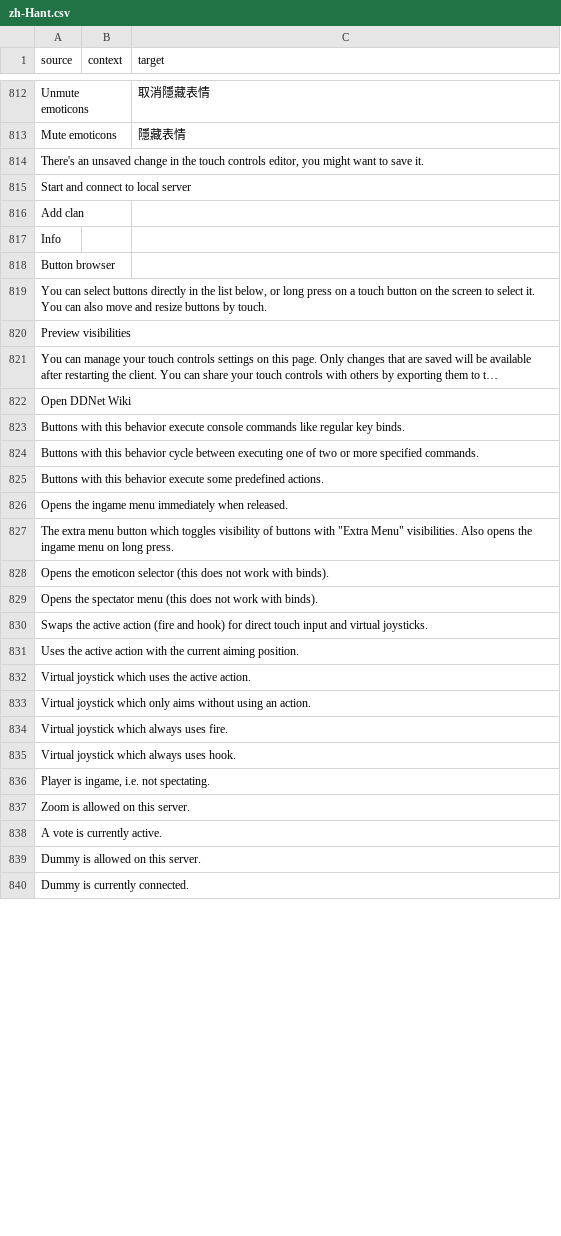
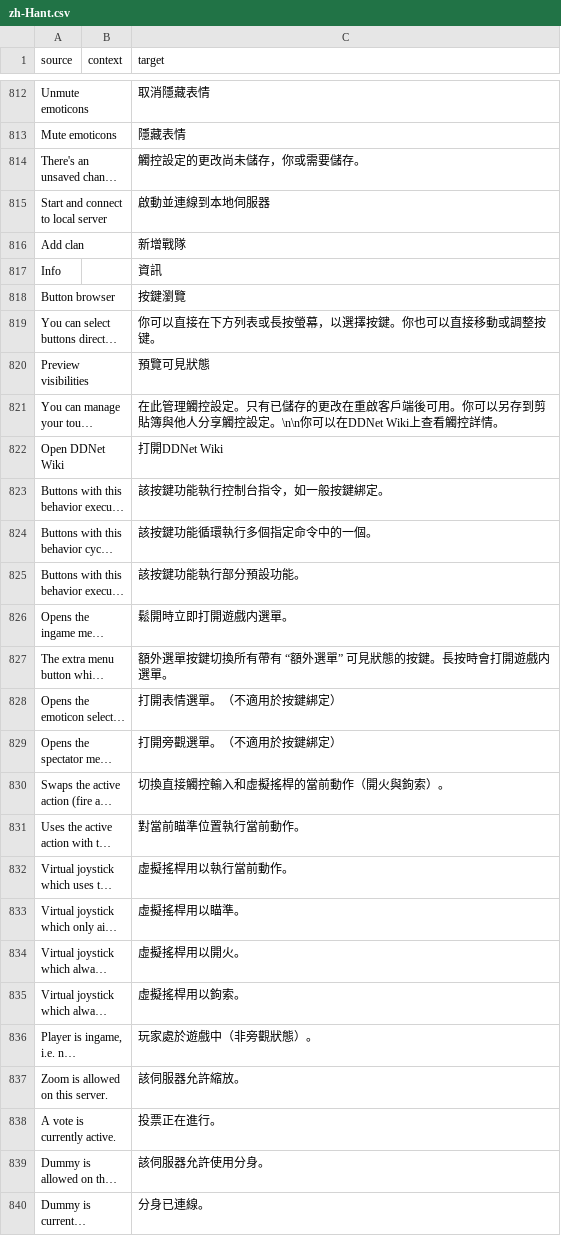
Before and after one commit to ddnet/ddnet-translations, a CSV file: ddnet/zh-Hant.csv, drawn as a sheet; only a part is shown, gaps mark what is left out; long unchanged cells end in …; the diff covers the shown part only; the diff names each change by its address in the sheet, - before the commit and + after, or states it on an @@ line.

Commit message:
Translated using Weblate (Chinese (Traditional Han script))
Currently translated at 100.0% (842 of 842 strings)

Translation: DDNet/DDNet
Translate-URL: https://hosted.weblate.org/projects/ddnet/ddnet/zh_Hant/

```diff
--- a/ddnet/zh-Hant.csv
+++ b/ddnet/zh-Hant.csv
-C814 (target): (empty)
+C814 (target): 觸控設定的更改尚未儲存，你或需要儲存。
-C815 (target): (empty)
+C815 (target): 啟動並連線到本地伺服器
-C816 (target): (empty)
+C816 (target): 新增戰隊
-C817 (target): (empty)
+C817 (target): 資訊
-C818 (target): (empty)
+C818 (target): 按鍵瀏覽
-C819 (target): (empty)
+C819 (target): 你可以直接在下方列表或長按螢幕，以選擇按鍵。你也可以直接移動或調整按键。
-C820 (target): (empty)
+C820 (target): 預覽可見狀態
-C821 (target): (empty)
+C821 (target): 在此管理觸控設定。只有已儲存的更改在重啟客戶端後可用。你可以另存到剪貼簿與他人分享觸控設定。\n\n你可以在DDNet Wiki上查看觸控詳情。
-C822 (target): (empty)
+C822 (target): 打開DDNet Wiki
-C823 (target): (empty)
+C823 (target): 該按鍵功能執行控制台指令，如一般按鍵綁定。
-C824 (target): (empty)
+C824 (target): 該按鍵功能循環執行多個指定命令中的一個。
-C825 (target): (empty)
+C825 (target): 該按鍵功能執行部分預設功能。
-C826 (target): (empty)
+C826 (target): 鬆開時立即打開遊戲内選單。
-C827 (target): (empty)
+C827 (target): 額外選單按鍵切換所有帶有 “額外選單” 可見狀態的按鍵。長按時會打開遊戲内選單。
-C828 (target): (empty)
+C828 (target): 打開表情選單。（不適用於按鍵綁定）
-C829 (target): (empty)
+C829 (target): 打開旁觀選單。（不適用於按鍵綁定）
-C830 (target): (empty)
+C830 (target): 切換直接觸控輸入和虛擬搖桿的當前動作（開火與鉤索）。
-C831 (target): (empty)
+C831 (target): 對當前瞄準位置執行當前動作。
-C832 (target): (empty)
+C832 (target): 虛擬搖桿用以執行當前動作。
-C833 (target): (empty)
+C833 (target): 虛擬搖桿用以瞄準。
-C834 (target): (empty)
+C834 (target): 虛擬搖桿用以開火。
-C835 (target): (empty)
+C835 (target): 虛擬搖桿用以鉤索。
-C836 (target): (empty)
+C836 (target): 玩家處於遊戲中（非旁觀狀態）。
-C837 (target): (empty)
+C837 (target): 該伺服器允許縮放。
-C838 (target): (empty)
+C838 (target): 投票正在進行。
-C839 (target): (empty)
+C839 (target): 該伺服器允許使用分身。
-C840 (target): (empty)
+C840 (target): 分身已連線。
```
Also changed, not shown: 15 edited cells elsewhere in this file.
